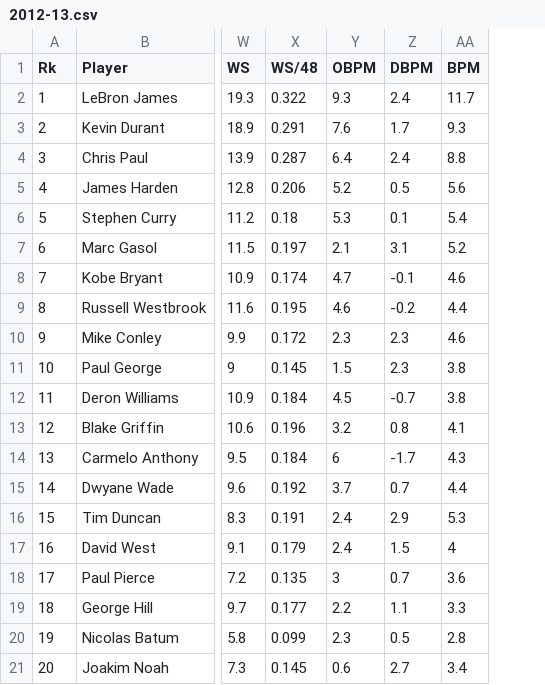
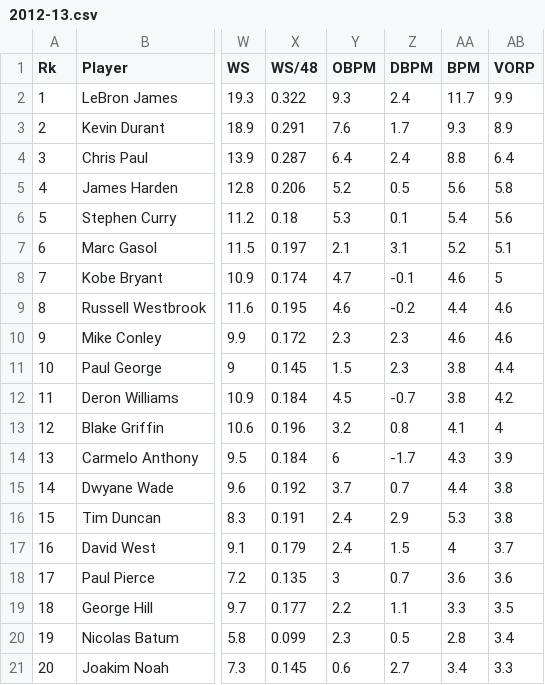
Before and after one commit to danchizik18/luke-sagb-project, a CSV file: data/2012-13.csv, drawn as a sheet; only a part is shown, gaps mark what is left out; the diff names each change by its address in the sheet, - before the commit and + after, or states it on an @@ line.

Commit message:
Update 2012-13.csv

```diff
--- a/data/2012-13.csv
+++ b/data/2012-13.csv
+column AB (VORP), rows 2-21: 9.9 | 8.9 | 6.4 | 5.8 | 5.6 | 5.1 | 5 | 4.6 | 4.6 | 4.4 | 4.2 | 4 | 3.9 | 3.8 | 3.8 | 3.7 | 3.6 | 3.5 | 3.4 | 3.3
```
